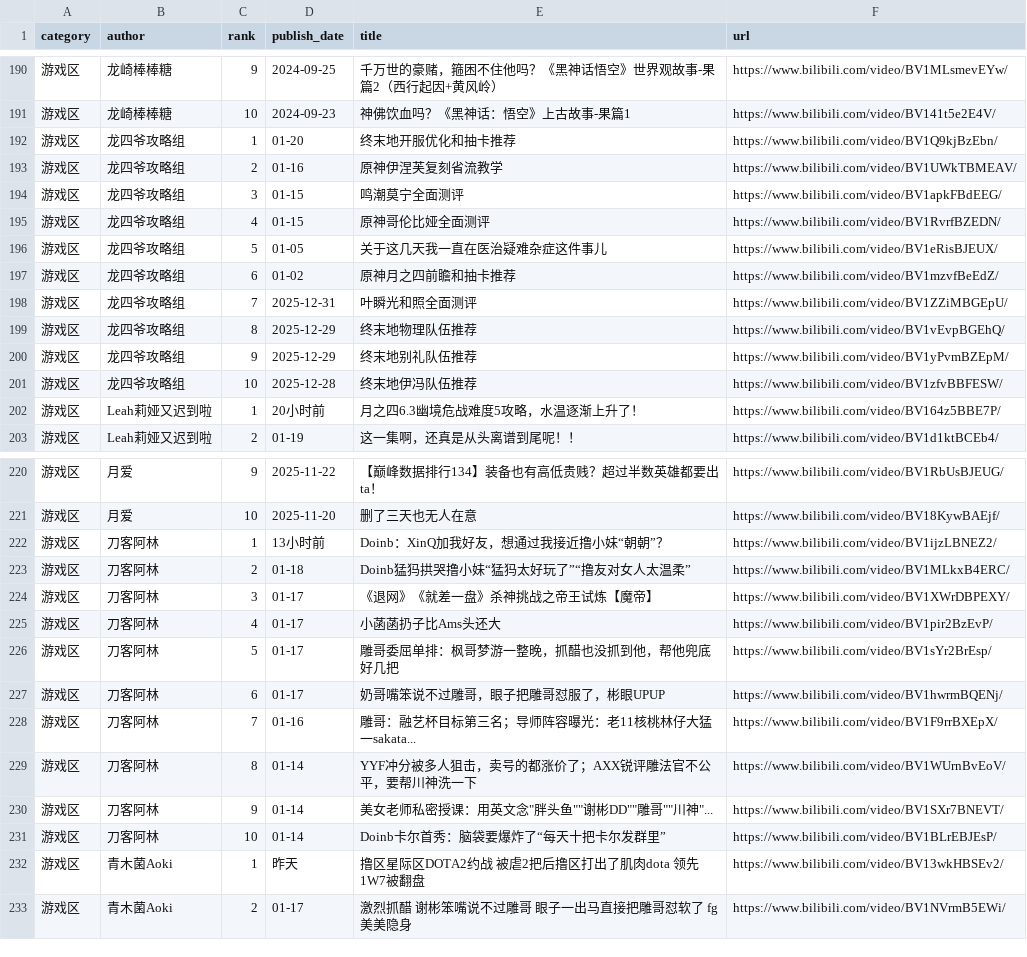
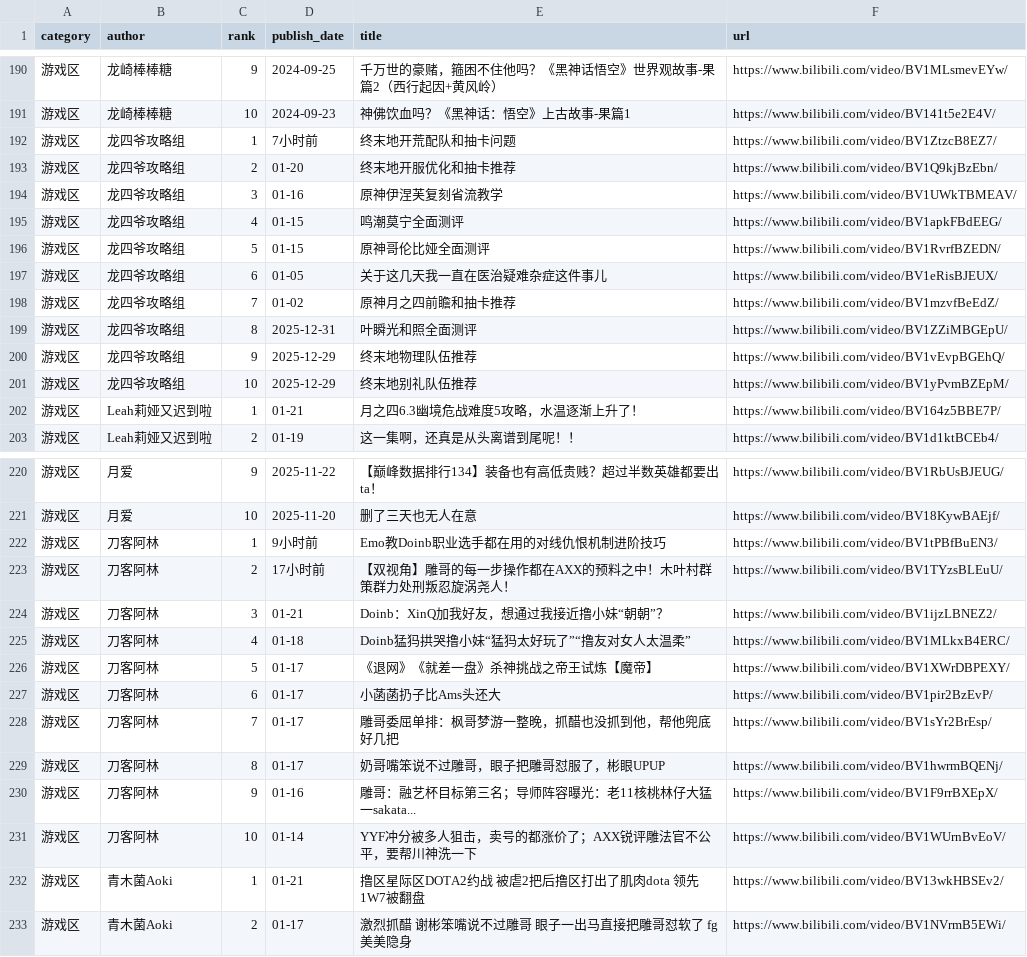
Before and after one commit to xujl1999/Key-Data-Management, a CSV file: web/video_ls.csv, drawn as a sheet; only a part is shown, gaps mark what is left out; the diff covers the shown part only.

```diff
--- a/web/video_ls.csv
+++ b/web/video_ls.csv
@@ -191,13 +191,13 @@ category,author,rank,publish_date,title,url
 游戏区,龙崎棒棒糖,10,2024-09-23,神佛饮血吗？《黑神话：悟空》上古故事-果篇1,https://www.bilibili.com/video/BV141t5e2E4V/
-游戏区,龙四爷攻略组,1,01-20,终末地开服优化和抽卡推荐,https://www.bilibili.com/video/BV1Q9kjBzEbn/
-游戏区,龙四爷攻略组,2,01-16,原神伊涅芙复刻省流教学,https://www.bilibili.com/video/BV1UWkTBMEAV/
-游戏区,龙四爷攻略组,3,01-15,鸣潮莫宁全面测评,https://www.bilibili.com/video/BV1apkFBdEEG/
-游戏区,龙四爷攻略组,4,01-15,原神哥伦比娅全面测评,https://www.bilibili.com/video/BV1RvrfBZEDN/
-游戏区,龙四爷攻略组,5,01-05,关于这几天我一直在医治疑难杂症这件事儿,https://www.bilibili.com/video/BV1eRisBJEUX/
-游戏区,龙四爷攻略组,6,01-02,原神月之四前瞻和抽卡推荐,https://www.bilibili.com/video/BV1mzvfBeEdZ/
-游戏区,龙四爷攻略组,7,2025-12-31,叶瞬光和照全面测评,https://www.bilibili.com/video/BV1ZZiMBGEpU/
-游戏区,龙四爷攻略组,8,2025-12-29,终末地物理队伍推荐,https://www.bilibili.com/video/BV1vEvpBGEhQ/
-游戏区,龙四爷攻略组,9,2025-12-29,终末地别礼队伍推荐,https://www.bilibili.com/video/BV1yPvmBZEpM/
-游戏区,龙四爷攻略组,10,2025-12-28,终末地伊冯队伍推荐,https://www.bilibili.com/video/BV1zfvBBFESW/
-游戏区,Leah莉娅又迟到啦,1,20小时前,月之四6.3幽境危战难度5攻略，水温逐渐上升了！,https://www.bilibili.com/video/BV164z5BBE7P/
+游戏区,龙四爷攻略组,1,7小时前,终末地开荒配队和抽卡问题,https://www.bilibili.com/video/BV1ZtzcB8EZ7/
+游戏区,龙四爷攻略组,2,01-20,终末地开服优化和抽卡推荐,https://www.bilibili.com/video/BV1Q9kjBzEbn/
+游戏区,龙四爷攻略组,3,01-16,原神伊涅芙复刻省流教学,https://www.bilibili.com/video/BV1UWkTBMEAV/
+游戏区,龙四爷攻略组,4,01-15,鸣潮莫宁全面测评,https://www.bilibili.com/video/BV1apkFBdEEG/
+游戏区,龙四爷攻略组,5,01-15,原神哥伦比娅全面测评,https://www.bilibili.com/video/BV1RvrfBZEDN/
+游戏区,龙四爷攻略组,6,01-05,关于这几天我一直在医治疑难杂症这件事儿,https://www.bilibili.com/video/BV1eRisBJEUX/
+游戏区,龙四爷攻略组,7,01-02,原神月之四前瞻和抽卡推荐,https://www.bilibili.com/video/BV1mzvfBeEdZ/
+游戏区,龙四爷攻略组,8,2025-12-31,叶瞬光和照全面测评,https://www.bilibili.com/video/BV1ZZiMBGEpU/
+游戏区,龙四爷攻略组,9,2025-12-29,终末地物理队伍推荐,https://www.bilibili.com/video/BV1vEvpBGEhQ/
+游戏区,龙四爷攻略组,10,2025-12-29,终末地别礼队伍推荐,https://www.bilibili.com/video/BV1yPvmBZEpM/
+游戏区,Leah莉娅又迟到啦,1,01-21,月之四6.3幽境危战难度5攻略，水温逐渐上升了！,https://www.bilibili.com/video/BV164z5BBE7P/
 游戏区,Leah莉娅又迟到啦,2,01-19,这一集啊，还真是从头离谱到尾呢！！,https://www.bilibili.com/video/BV1d1ktBCEb4/
@@ -221,13 +221,13 @@ category,author,rank,publish_date,title,url
 游戏区,月爱,10,2025-11-20,删了三天也无人在意,https://www.bilibili.com/video/BV18KywBAEjf/
-游戏区,刀客阿林,1,13小时前,Doinb：XinQ加我好友，想通过我接近撸小妹“朝朝”？,https://www.bilibili.com/video/BV1ijzLBNEZ2/
-游戏区,刀客阿林,2,01-18,Doinb猛犸拱哭撸小妹“猛犸太好玩了”“撸友对女人太温柔”,https://www.bilibili.com/video/BV1MLkxB4ERC/
-游戏区,刀客阿林,3,01-17,《退网》《就差一盘》杀神挑战之帝王试炼【魔帝】,https://www.bilibili.com/video/BV1XWrDBPEXY/
-游戏区,刀客阿林,4,01-17,小菡菡扔子比Ams头还大,https://www.bilibili.com/video/BV1pir2BzEvP/
-游戏区,刀客阿林,5,01-17,雕哥委屈单排：枫哥梦游一整晚，抓醋也没抓到他，帮他兜底好几把,https://www.bilibili.com/video/BV1sYr2BrEsp/
-游戏区,刀客阿林,6,01-17,奶哥嘴笨说不过雕哥，眼子把雕哥怼服了，彬眼UPUP,https://www.bilibili.com/video/BV1hwrmBQENj/
-游戏区,刀客阿林,7,01-16,雕哥：融艺杯目标第三名；导师阵容曝光：老11核桃林仔大猛一sakata...,https://www.bilibili.com/video/BV1F9rrBXEpX/
-游戏区,刀客阿林,8,01-14,YYF冲分被多人狙击，卖号的都涨价了；AXX锐评雕法官不公平，要帮川神洗一下,https://www.bilibili.com/video/BV1WUrnBvEoV/
-游戏区,刀客阿林,9,01-14,"美女老师私密授课：用英文念""胖头鱼""""谢彬DD""""雕哥""""川神""...",https://www.bilibili.com/video/BV1SXr7BNEVT/
-游戏区,刀客阿林,10,01-14,Doinb卡尔首秀：脑袋要爆炸了“每天十把卡尔发群里”,https://www.bilibili.com/video/BV1BLrEBJEsP/
-游戏区,青木菌Aoki,1,昨天,撸区星际区DOTA2约战 被虐2把后撸区打出了肌肉dota 领先1W7被翻盘,https://www.bilibili.com/video/BV13wkHBSEv2/
+游戏区,刀客阿林,1,9小时前,Emo教Doinb职业选手都在用的对线仇恨机制进阶技巧,https://www.bilibili.com/video/BV1tPBfBuEN3/
+游戏区,刀客阿林,2,17小时前,【双视角】雕哥的每一步操作都在AXX的预料之中！木叶村群策群力处刑叛忍旋涡尧人！,https://www.bilibili.com/video/BV1TYzsBLEuU/
+游戏区,刀客阿林,3,01-21,Doinb：XinQ加我好友，想通过我接近撸小妹“朝朝”？,https://www.bilibili.com/video/BV1ijzLBNEZ2/
+游戏区,刀客阿林,4,01-18,Doinb猛犸拱哭撸小妹“猛犸太好玩了”“撸友对女人太温柔”,https://www.bilibili.com/video/BV1MLkxB4ERC/
+游戏区,刀客阿林,5,01-17,《退网》《就差一盘》杀神挑战之帝王试炼【魔帝】,https://www.bilibili.com/video/BV1XWrDBPEXY/
+游戏区,刀客阿林,6,01-17,小菡菡扔子比Ams头还大,https://www.bilibili.com/video/BV1pir2BzEvP/
+游戏区,刀客阿林,7,01-17,雕哥委屈单排：枫哥梦游一整晚，抓醋也没抓到他，帮他兜底好几把,https://www.bilibili.com/video/BV1sYr2BrEsp/
+游戏区,刀客阿林,8,01-17,奶哥嘴笨说不过雕哥，眼子把雕哥怼服了，彬眼UPUP,https://www.bilibili.com/video/BV1hwrmBQENj/
+游戏区,刀客阿林,9,01-16,雕哥：融艺杯目标第三名；导师阵容曝光：老11核桃林仔大猛一sakata...,https://www.bilibili.com/video/BV1F9rrBXEpX/
+游戏区,刀客阿林,10,01-14,YYF冲分被多人狙击，卖号的都涨价了；AXX锐评雕法官不公平，要帮川神洗一下,https://www.bilibili.com/video/BV1WUrnBvEoV/
+游戏区,青木菌Aoki,1,01-21,撸区星际区DOTA2约战 被虐2把后撸区打出了肌肉dota 领先1W7被翻盘,https://www.bilibili.com/video/BV13wkHBSEv2/
 游戏区,青木菌Aoki,2,01-17,激烈抓醋 谢彬笨嘴说不过雕哥 眼子一出马直接把雕哥怼软了 fg美美隐身,https://www.bilibili.com/video/BV1NVrmB5EWi/
```
Also changed, not shown: 3 added rows, 3 removed rows and 29 edited cells elsewhere in this file, health/data/distance_daily.csv, video/video_ls.csv, 1 other file.
